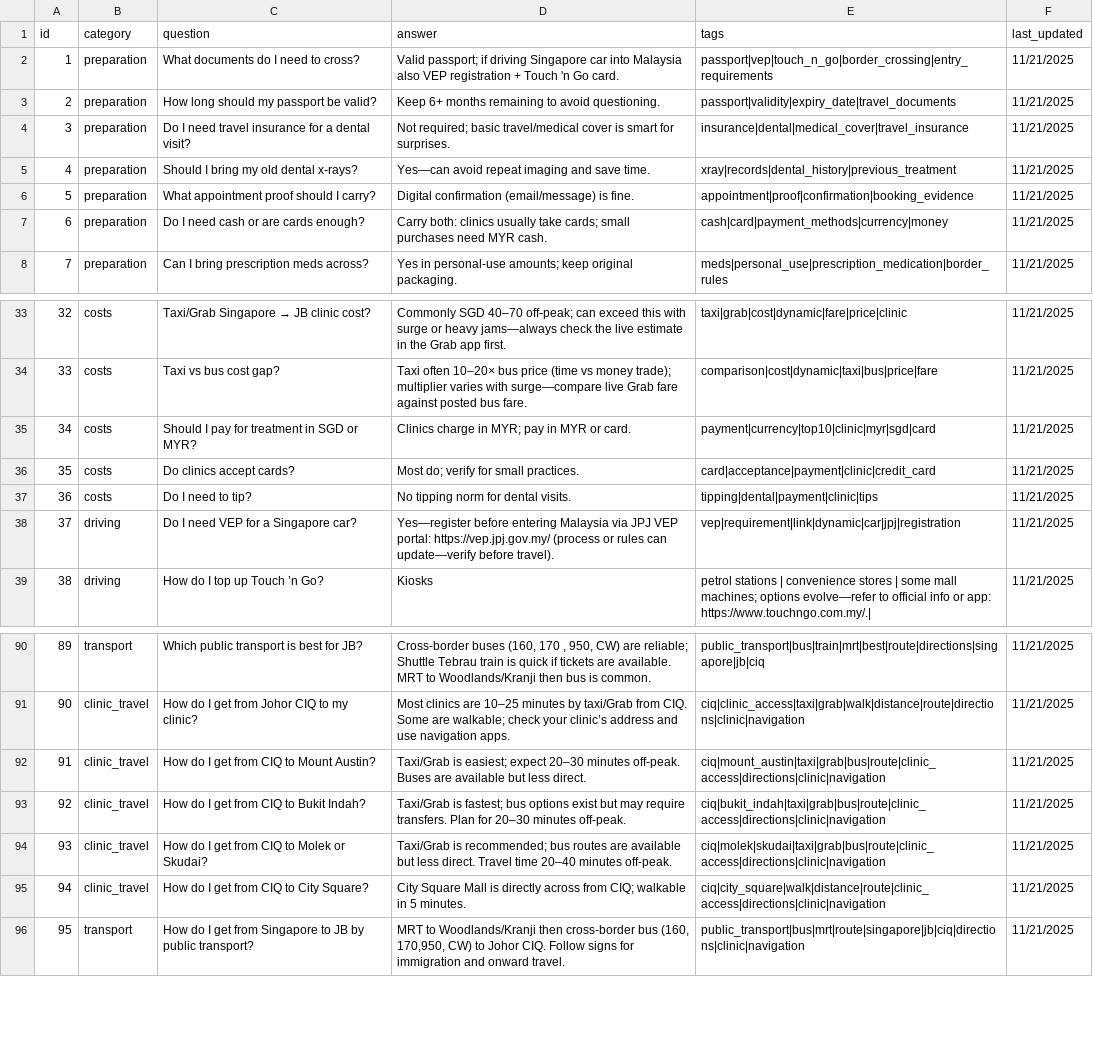
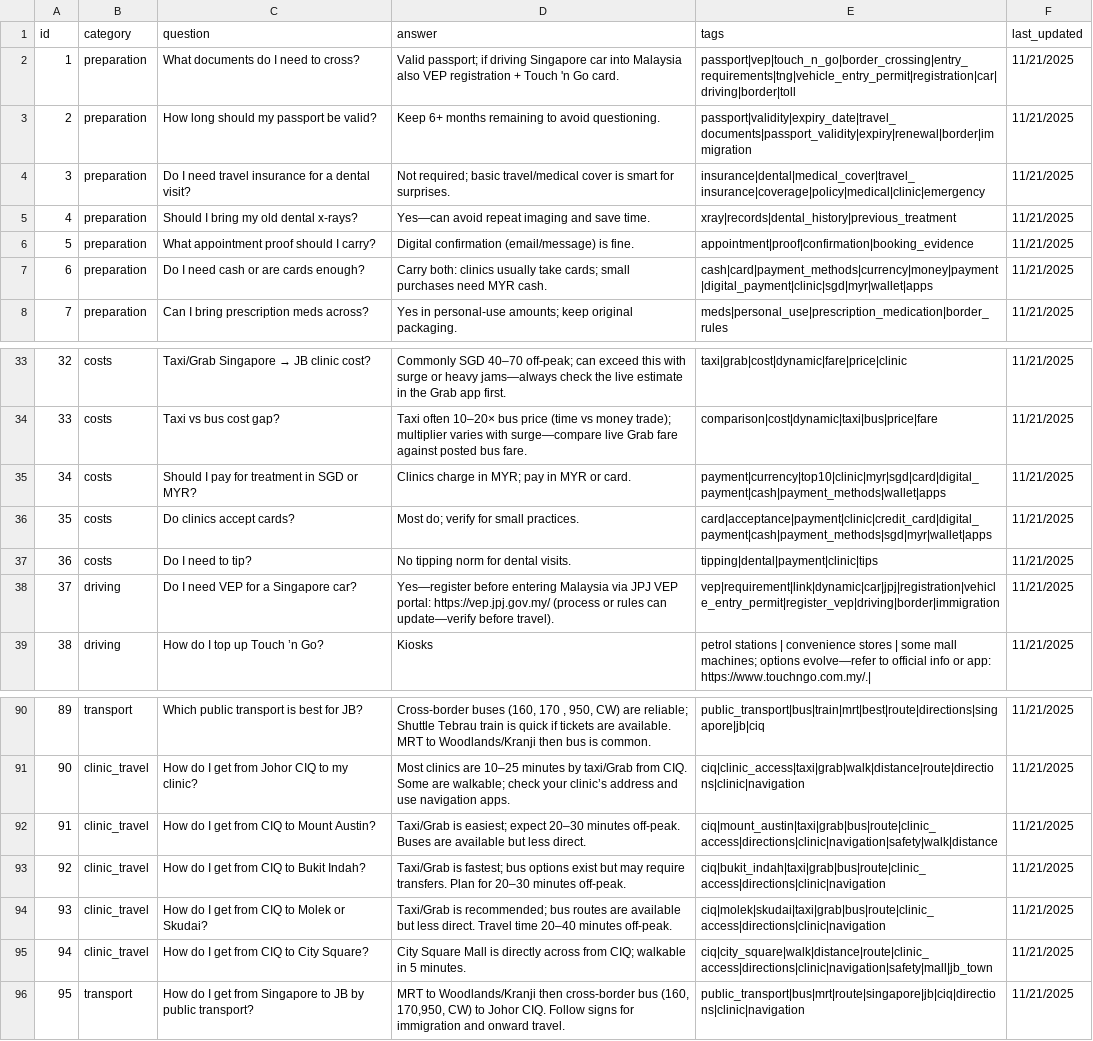
Before and after one commit to Borderless-med/AI-Back-end, a CSV file: data/travel/faq_trimmed.csv, drawn as a sheet; only a part is shown, gaps mark what is left out; the diff names each change by its address in the sheet, - before the commit and + after, or states it on an @@ line.

```diff
--- a/data/travel/faq_trimmed.csv
+++ b/data/travel/faq_trimmed.csv
-E2 (tags): passport|vep|touch_n_go|border_crossing|entry_requirements
+E2 (tags): passport|vep|touch_n_go|border_crossing|entry_requirements|tng|vehicle_entry_permit|registration|car|driving|border|toll
-E3 (tags): passport|validity|expiry_date|travel_documents
+E3 (tags): passport|validity|expiry_date|travel_documents|passport_validity|expiry|renewal|border|immigration
-E4 (tags): insurance|dental|medical_cover|travel_insurance
+E4 (tags): insurance|dental|medical_cover|travel_insurance|coverage|policy|medical|clinic|emergency
-E7 (tags): cash|card|payment_methods|currency|money
+E7 (tags): cash|card|payment_methods|currency|money|payment|digital_payment|clinic|sgd|myr|wallet|apps
-E35 (tags): payment|currency|top10|clinic|myr|sgd|card
+E35 (tags): payment|currency|top10|clinic|myr|sgd|card|digital_payment|cash|payment_methods|wallet|apps
-E36 (tags): card|acceptance|payment|clinic|credit_card
+E36 (tags): card|acceptance|payment|clinic|credit_card|digital_payment|cash|payment_methods|sgd|myr|wallet|apps
-E38 (tags): vep|requirement|link|dynamic|car|jpj|registration
+E38 (tags): vep|requirement|link|dynamic|car|jpj|registration|vehicle_entry_permit|register_vep|driving|border|immigration
-E92 (tags): ciq|mount_austin|taxi|grab|bus|route|clinic_access|directions|clinic|navigation
+E92 (tags): ciq|mount_austin|taxi|grab|bus|route|clinic_access|directions|clinic|navigation|safety|walk|distance
-E95 (tags): ciq|city_square|walk|distance|route|clinic_access|directions|clinic|navigation
+E95 (tags): ciq|city_square|walk|distance|route|clinic_access|directions|clinic|navigation|safety|mall|jb_town
```
Also changed, not shown: 9 other files.
